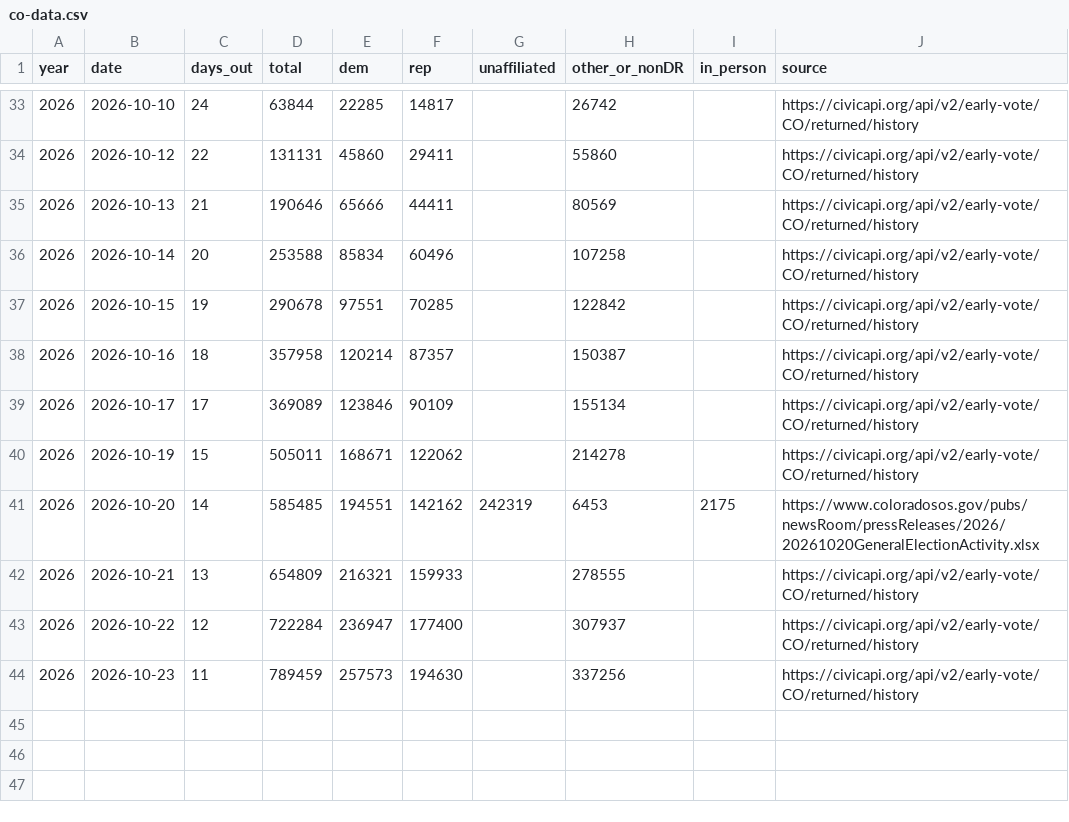
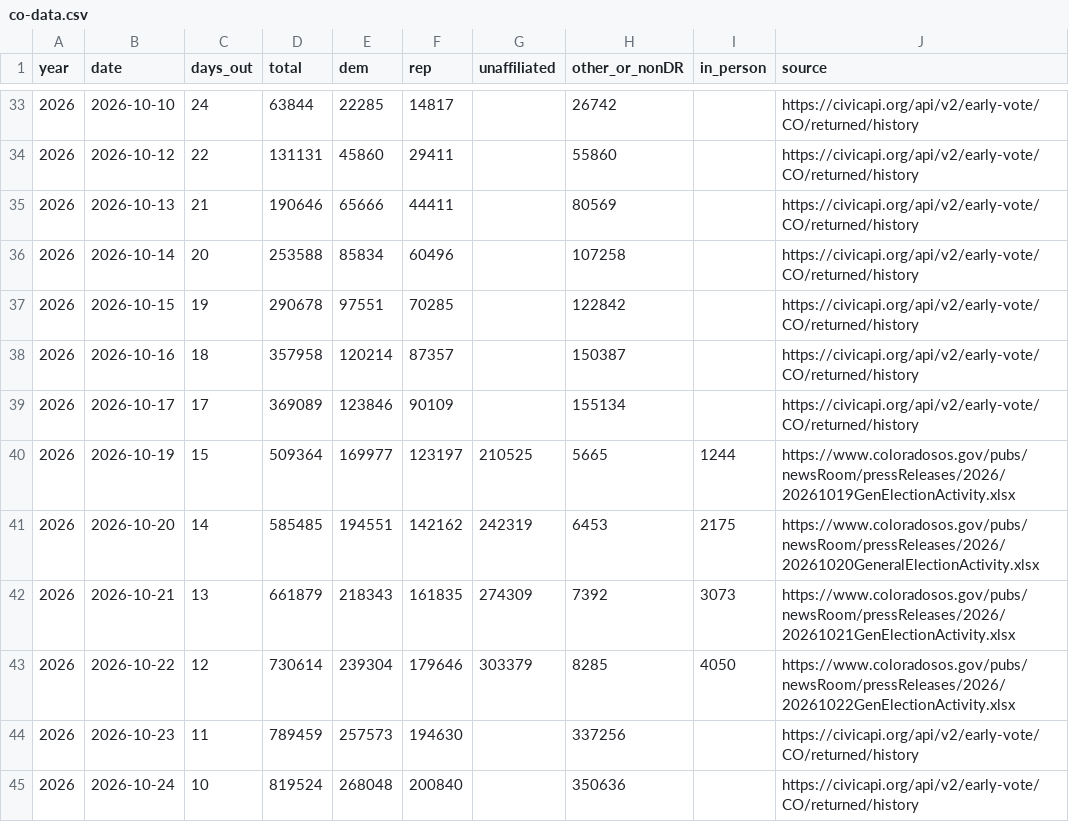
Before and after one commit to sethjlevyhub/fl-early-vote, a CSV file: site/co-data.csv, drawn as a sheet; only a part is shown, gaps mark what is left out.

```diff
--- a/site/co-data.csv
+++ b/site/co-data.csv
@@ -39,6 +39,7 @@ year,date,days_out,total,dem,rep,unaffiliated,other_or_nonDR,in_person,source
 2026,2026-10-17,17,369089,123846,90109,,155134,,https://civicapi.org/api/v2/early-vote/CO/returned/history
-2026,2026-10-19,15,505011,168671,122062,,214278,,https://civicapi.org/api/v2/early-vote/CO/returned/history
+2026,2026-10-19,15,509364,169977,123197,210525,5665,1244,https://www.coloradosos.gov/pubs/newsRoom/pressReleases/2026/20261019GenElectionActivity.xlsx
 2026,2026-10-20,14,585485,194551,142162,242319,6453,2175,https://www.coloradosos.gov/pubs/newsRoom/pressReleases/2026/20261020GeneralElectionActivity.xlsx
-2026,2026-10-21,13,654809,216321,159933,,278555,,https://civicapi.org/api/v2/early-vote/CO/returned/history
-2026,2026-10-22,12,722284,236947,177400,,307937,,https://civicapi.org/api/v2/early-vote/CO/returned/history
+2026,2026-10-21,13,661879,218343,161835,274309,7392,3073,https://www.coloradosos.gov/pubs/newsRoom/pressReleases/2026/20261021GenElectionActivity.xlsx
+2026,2026-10-22,12,730614,239304,179646,303379,8285,4050,https://www.coloradosos.gov/pubs/newsRoom/pressReleases/2026/20261022GenElectionActivity.xlsx
 2026,2026-10-23,11,789459,257573,194630,,337256,,https://civicapi.org/api/v2/early-vote/CO/returned/history
+2026,2026-10-24,10,819524,268048,200840,,350636,,https://civicapi.org/api/v2/early-vote/CO/returned/history
```
Also changed, not shown: site/ia-data.csv, site/nc-data.csv, 11 other files.
